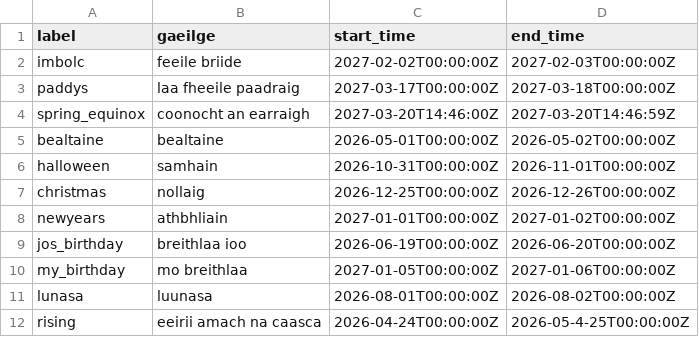
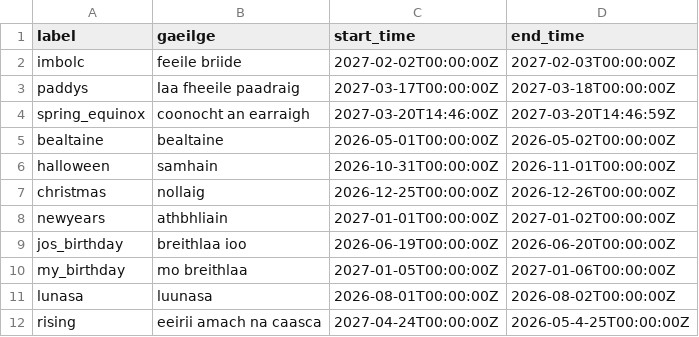
Before and after one commit to WizardOfArc/TeraTemplateStuff, a CSV file: data/countdowns.csv, drawn as a sheet.

Commit message:
"update json data"

```diff
--- a/data/countdowns.csv
+++ b/data/countdowns.csv
@@ -11,2 +11,2 @@ my_birthday,mo breithlaa,2027-01-05T00:00:00Z,2027-01-06T00:00:00Z
 lunasa,luunasa,2026-08-01T00:00:00Z,2026-08-02T00:00:00Z
-rising,eeirii amach na caasca,2026-04-24T00:00:00Z,2026-05-4-25T00:00:00Z
+rising,eeirii amach na caasca,2027-04-24T00:00:00Z,2026-05-4-25T00:00:00Z
```
Also changed, not shown: 2 other files.
